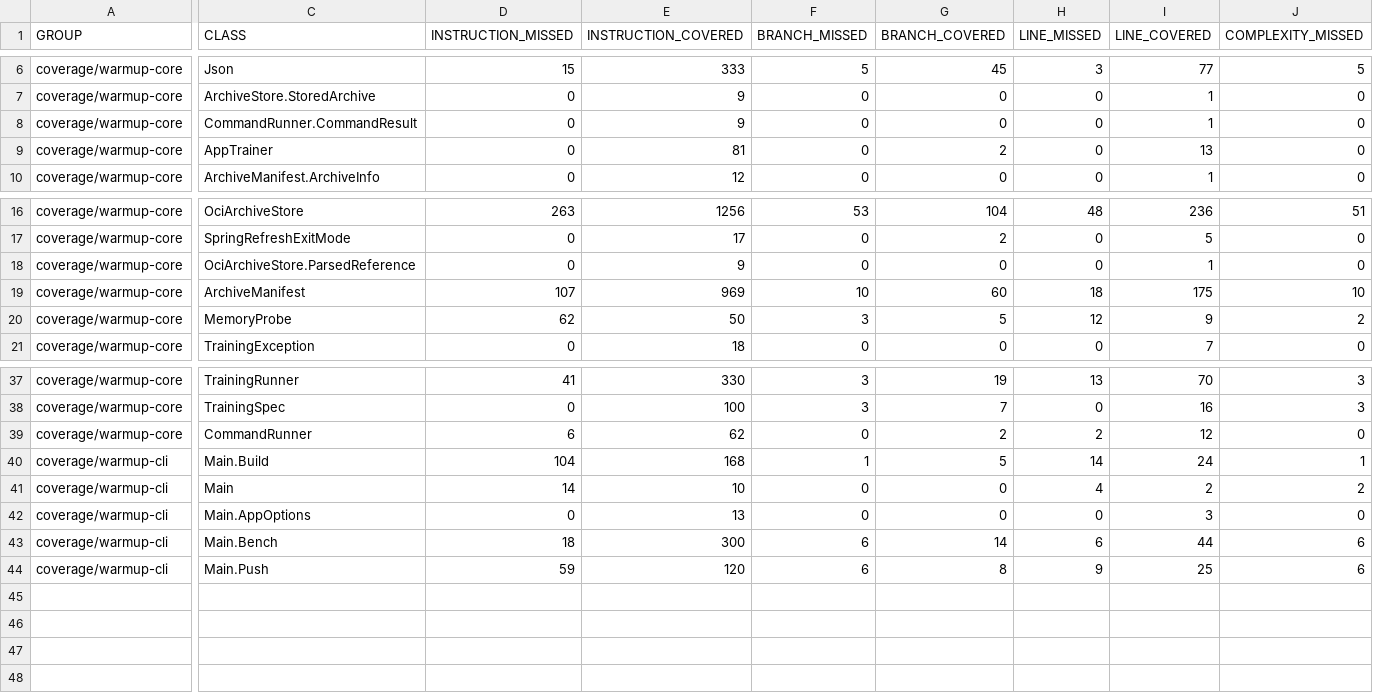
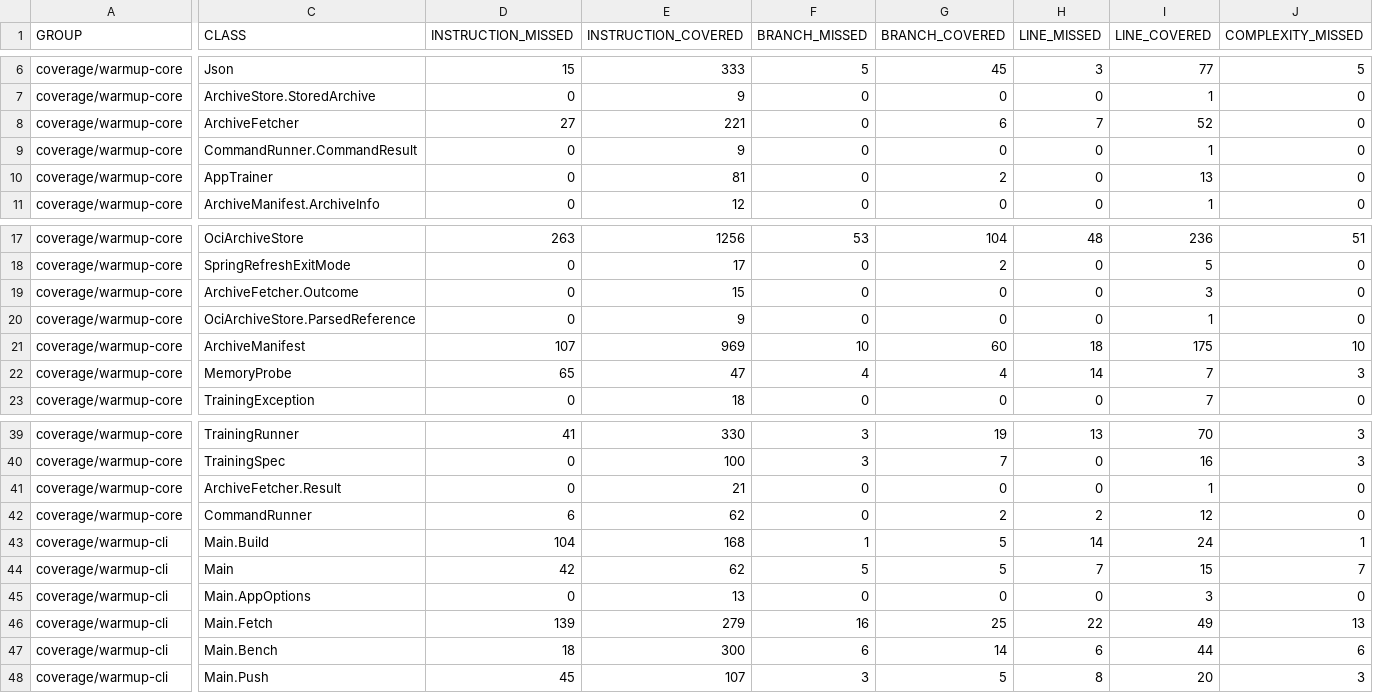
Before and after one commit to baokhang83/mnemo-warmup, a CSV file: jacoco.csv, drawn as a sheet; only a part is shown, gaps mark what is left out; addresses are those after the commit; rows hold the shown columns only; the diff covers the shown part only; the diff names each change by its address in the sheet, - before the commit and + after, or states it on an @@ line.

Commit message:
Deploying to gh-pages from @ baokhang83/mnemo-warmup@792f907050599dfa41d4f12a4edbdf3d6d7c9281 🚀

```diff
--- a/jacoco.csv
+++ b/jacoco.csv
+row 8: coverage/warmup-core | ArchiveFetcher | 27 | 221 | 0 | 6 | 7 | 52 | 0
+row 19: coverage/warmup-core | ArchiveFetcher.Outcome | 0 | 15 | 0 | 0 | 0 | 3 | 0
-D22 (INSTRUCTION_MISSED): 62
+D22 (INSTRUCTION_MISSED): 65
-E22 (INSTRUCTION_COVERED): 50
+E22 (INSTRUCTION_COVERED): 47
-F22 (BRANCH_MISSED): 3
+F22 (BRANCH_MISSED): 4
-G22 (BRANCH_COVERED): 5
+G22 (BRANCH_COVERED): 4
-H22 (LINE_MISSED): 12
+H22 (LINE_MISSED): 14
-I22 (LINE_COVERED): 9
+I22 (LINE_COVERED): 7
-J22 (COMPLEXITY_MISSED): 2
+J22 (COMPLEXITY_MISSED): 3
+row 41: coverage/warmup-core | ArchiveFetcher.Result | 0 | 21 | 0 | 0 | 0 | 1 | 0
-D44 (INSTRUCTION_MISSED): 14
+D44 (INSTRUCTION_MISSED): 42
-E44 (INSTRUCTION_COVERED): 10
+E44 (INSTRUCTION_COVERED): 62
-F44 (BRANCH_MISSED): 0
+F44 (BRANCH_MISSED): 5
-G44 (BRANCH_COVERED): 0
+G44 (BRANCH_COVERED): 5
-H44 (LINE_MISSED): 4
+H44 (LINE_MISSED): 7
-I44 (LINE_COVERED): 2
+I44 (LINE_COVERED): 15
-J44 (COMPLEXITY_MISSED): 2
+J44 (COMPLEXITY_MISSED): 7
+row 46: coverage/warmup-cli | Main.Fetch | 139 | 279 | 16 | 25 | 22 | 49 | 13
-D48 (INSTRUCTION_MISSED): 59
+D48 (INSTRUCTION_MISSED): 45
-E48 (INSTRUCTION_COVERED): 120
+E48 (INSTRUCTION_COVERED): 107
-F48 (BRANCH_MISSED): 6
+F48 (BRANCH_MISSED): 3
-G48 (BRANCH_COVERED): 8
+G48 (BRANCH_COVERED): 5
-H48 (LINE_MISSED): 9
+H48 (LINE_MISSED): 8
-I48 (LINE_COVERED): 25
+I48 (LINE_COVERED): 20
-J48 (COMPLEXITY_MISSED): 6
+J48 (COMPLEXITY_MISSED): 3
```
Also changed, not shown: 4 edited cells elsewhere in this file, 22 other files.
